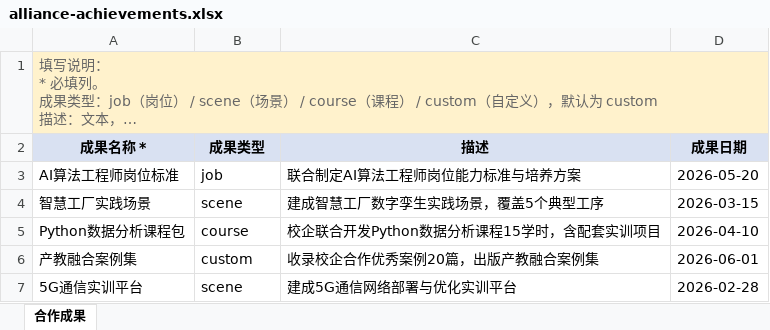
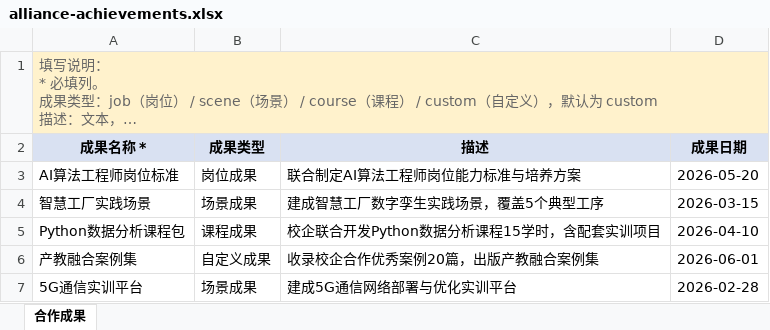
Before and after one commit to chenproton/zhiyu-saas-java, an Excel workbook: docs/alliance-templates/alliance-achievements.xlsx, sheet 合作成果, drawn as a sheet; long unchanged cells end in …; values as stored, in another font and other column widths than the file's, no borders; the diff names each change by its address in the sheet, - before the commit and + after, or states it on an @@ line.

```diff
--- a/docs/alliance-templates/alliance-achievements.xlsx (sheet 合作成果)
+++ b/docs/alliance-templates/alliance-achievements.xlsx (sheet 合作成果)
-B1:D1 fill: #FFF2CC
+B1:D1 fill: none
-B3 (成果类型): job
+B3 (成果类型): 岗位成果
-B4 (成果类型): scene
+B4 (成果类型): 场景成果
-B5 (成果类型): course
+B5 (成果类型): 课程成果
-B6 (成果类型): custom
+B6 (成果类型): 自定义成果
-B7 (成果类型): scene
+B7 (成果类型): 场景成果
```
Also changed, not shown: docs/alliance-templates/alliance-agreements.xlsx, docs/alliance-templates/alliance-brand-topics.xlsx, 24 other files.
